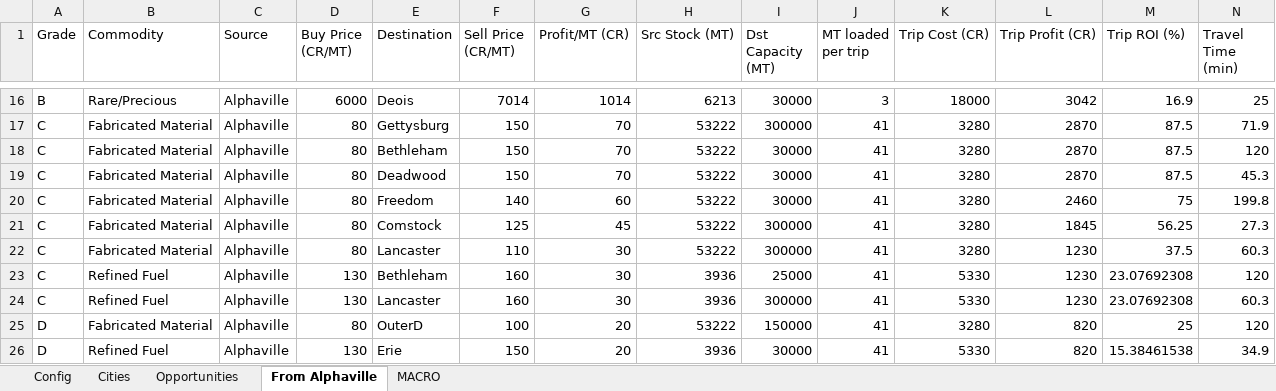
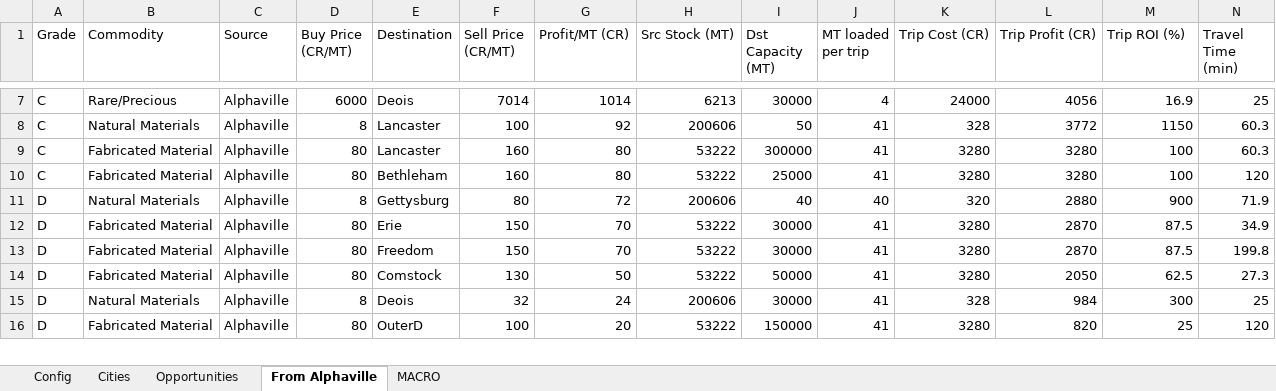
Before and after one commit to lordbutxot/RiseTVP_Marketer, an Excel workbook: final_trade.xlsx, sheet From Alphaville, drawn as a sheet; only a part is shown, gaps mark what is left out; values as stored, in another font and other column widths than the file's, no cell formats; removed rows and columns are numbered as before the commit, all else as after; the diff covers the shown part only; the diff names each change by its address in the sheet, - before the commit and + after, or states it on an @@ line.

```diff
--- a/final_trade.xlsx (sheet From Alphaville)
+++ b/final_trade.xlsx (sheet From Alphaville)
-A7 (Grade): B
+A7 (Grade): C
-J7 (MT loaded per trip): 3
+J7 (MT loaded per trip): 4
-K7 (Trip Cost (CR)): 18000
+K7 (Trip Cost (CR)): 24000
-L7 (Trip Profit (CR)): 3042
+L7 (Trip Profit (CR)): 4056
+row 8: C | Natural Materials | Alphaville | 8 | Lancaster | 100 | 92 | 200606 | 50 | 41 | 328 | 3772 | 1150 | 60.3
-E9 (Destination): Gettysburg
+E9 (Destination): Lancaster
-F9:F10 (Sell Price (CR/MT)): 150
+F9:F10 (Sell Price (CR/MT)): 160
-G9:G10 (Profit/MT (CR)): 70
+G9:G10 (Profit/MT (CR)): 80
-L9:L10 (Trip Profit (CR)): 2870
+L9:L10 (Trip Profit (CR)): 3280
-M9:M10 (Trip ROI (%)): 87.5
+M9:M10 (Trip ROI (%)): 100
-N9 (Travel Time (min)): 71.9
+N9 (Travel Time (min)): 60.3
-I10 (Dst Capacity (MT)): 30000
+I10 (Dst Capacity (MT)): 25000
+row 11: D | Natural Materials | Alphaville | 8 | Gettysburg | 80 | 72 | 200606 | 40 | 40 | 320 | 2880 | 900 | 71.9
-A12:A14 (Grade): C
+A12:A14 (Grade): D
-E12 (Destination): Deadwood
+E12 (Destination): Erie
-N12 (Travel Time (min)): 45.3
+N12 (Travel Time (min)): 34.9
-F13 (Sell Price (CR/MT)): 140
+F13 (Sell Price (CR/MT)): 150
-G13 (Profit/MT (CR)): 60
+G13 (Profit/MT (CR)): 70
-L13 (Trip Profit (CR)): 2460
+L13 (Trip Profit (CR)): 2870
-M13 (Trip ROI (%)): 75
+M13 (Trip ROI (%)): 87.5
-F14 (Sell Price (CR/MT)): 125
+F14 (Sell Price (CR/MT)): 130
-G14 (Profit/MT (CR)): 45
+G14 (Profit/MT (CR)): 50
-I14 (Dst Capacity (MT)): 300000
+I14 (Dst Capacity (MT)): 50000
-L14 (Trip Profit (CR)): 1845
+L14 (Trip Profit (CR)): 2050
-M14 (Trip ROI (%)): 56.25
+M14 (Trip ROI (%)): 62.5
-row 22: C | Fabricated Material | Alphaville | 80 | Lancaster | 110 | 30 | 53222 | 300000 | 41 | 3280 | 1230 | 37.5 | 60.3
-row 23: C | Refined Fuel | Alphaville | 130 | Bethleham | 160 | 30 | 3936 | 25000 | 41 | 5330 | 1230 | 23.07692308 | 120
-row 24: C | Refined Fuel | Alphaville | 130 | Lancaster | 160 | 30 | 3936 | 300000 | 41 | 5330 | 1230 | 23.07692308 | 60.3
+row 15: D | Natural Materials | Alphaville | 8 | Deois | 32 | 24 | 200606 | 30000 | 41 | 328 | 984 | 300 | 25
-row 26: D | Refined Fuel | Alphaville | 130 | Erie | 150 | 20 | 3936 | 30000 | 41 | 5330 | 820 | 15.38461538 | 34.9
```
Also changed, not shown: 18 added rows, 11 removed rows and 38 edited cells elsewhere in this sheet, sheet Opportunities, sheet Cities, sheet MACRO, sheet Config, cell formats, 8 other files.
